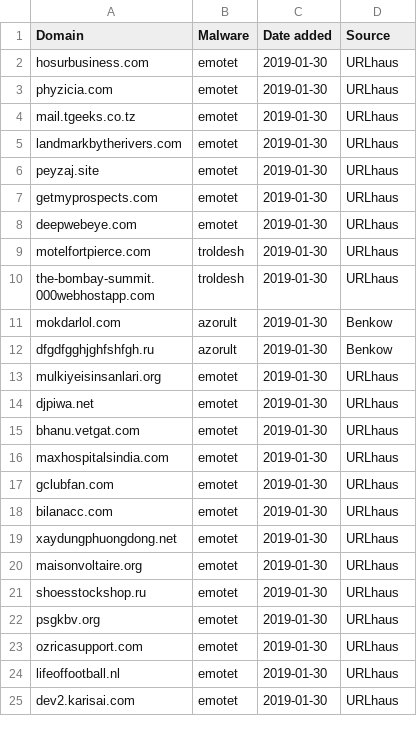
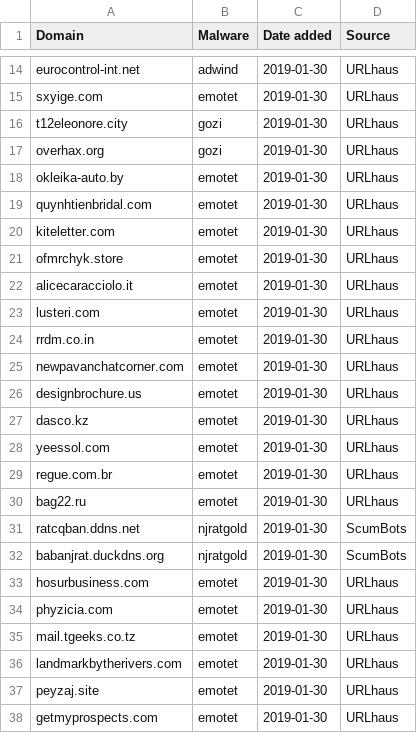
Before and after one commit to stamparm/blackbook, a CSV file: blackbook.csv, drawn as a sheet; only a part is shown, gaps mark what is left out; the shorter side is filled out with more unchanged rows; the diff covers the shown part only.

Commit message:
Automatic update

```diff
--- a/blackbook.csv
+++ b/blackbook.csv
@@ -2 +14,20 @@ Domain,Malware,Date added,Source
+eurocontrol-int.net,adwind,2019-01-30,URLhaus
+sxyige.com,emotet,2019-01-30,URLhaus
+t12eleonore.city,gozi,2019-01-30,URLhaus
+overhax.org,gozi,2019-01-30,URLhaus
+okleika-auto.by,emotet,2019-01-30,URLhaus
+quynhtienbridal.com,emotet,2019-01-30,URLhaus
+kiteletter.com,emotet,2019-01-30,URLhaus
+ofmrchyk.store,emotet,2019-01-30,URLhaus
+alicecaracciolo.it,emotet,2019-01-30,URLhaus
+lusteri.com,emotet,2019-01-30,URLhaus
+rrdm.co.in,emotet,2019-01-30,URLhaus
+newpavanchatcorner.com,emotet,2019-01-30,URLhaus
+designbrochure.us,emotet,2019-01-30,URLhaus
+dasco.kz,emotet,2019-01-30,URLhaus
+yeessol.com,emotet,2019-01-30,URLhaus
+regue.com.br,emotet,2019-01-30,URLhaus
+bag22.ru,emotet,2019-01-30,URLhaus
+ratcqban.ddns.net,njratgold,2019-01-30,ScumBots
+babanjrat.duckdns.org,njratgold,2019-01-30,ScumBots
 hosurbusiness.com,emotet,2019-01-30,URLhaus
```
Also changed, not shown: 12 added rows elsewhere in this file.
